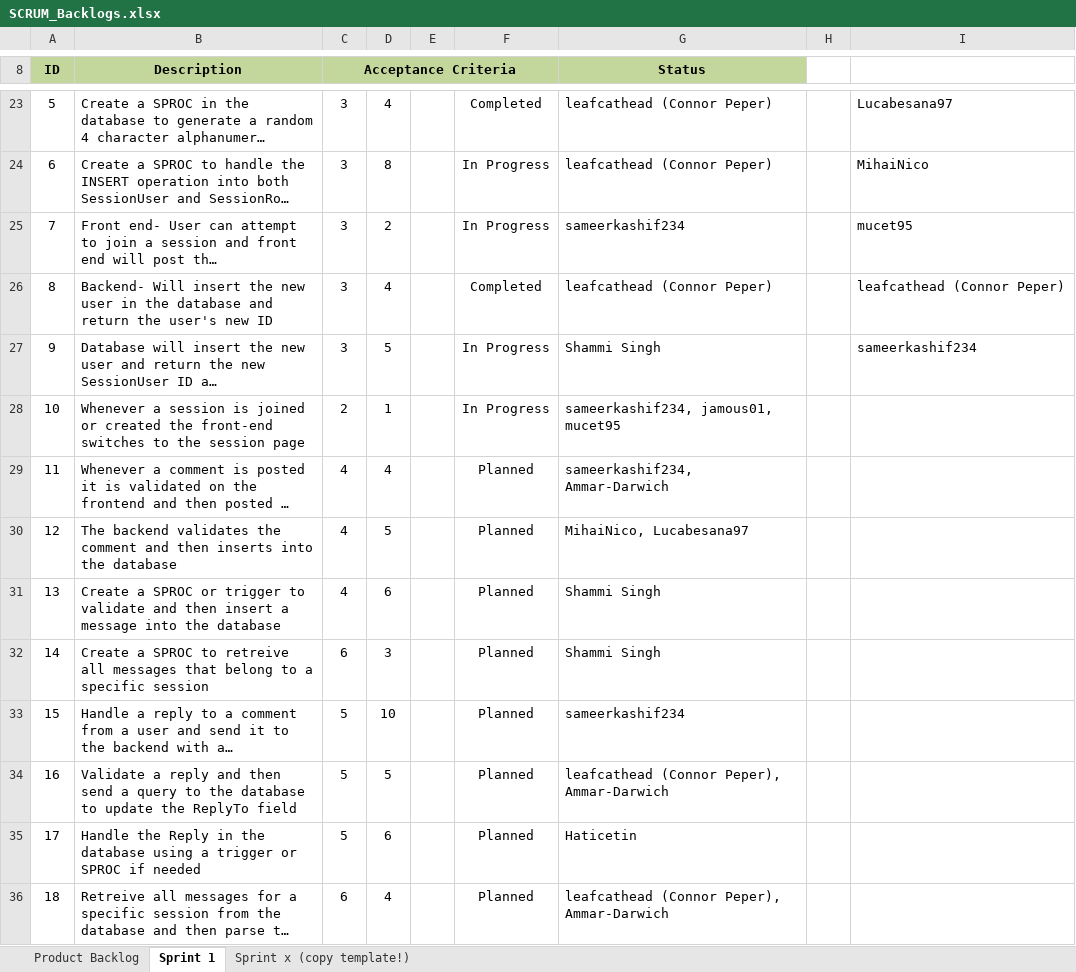
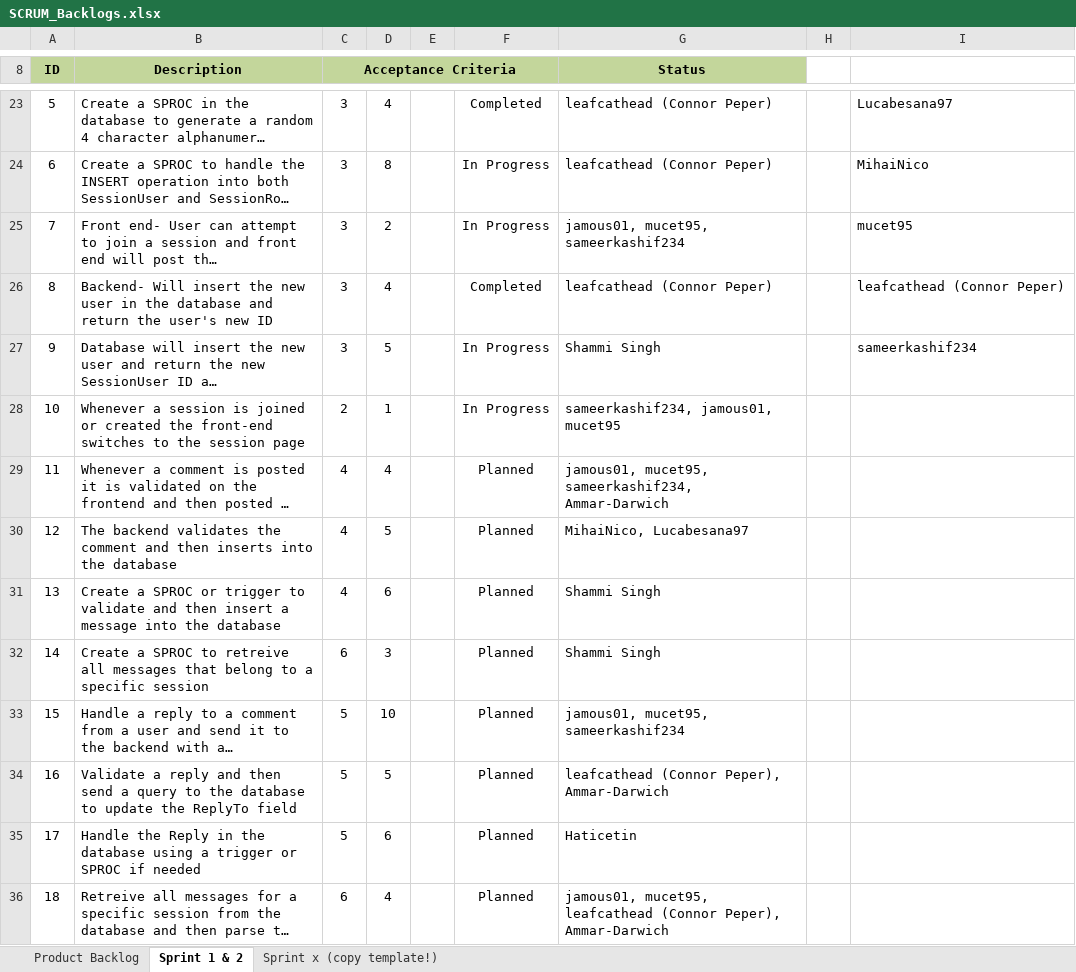
Before and after one commit to leafcathead/CTS5_AudienceResponse, an Excel workbook: Documentation/SCRUM_Backlogs.xlsx, sheet Sprint 1 & 2, drawn as a sheet; only a part is shown, gaps mark what is left out; long unchanged cells end in …; values as stored, in another font and other column widths than the file's, no borders; the diff covers the shown part only; the diff names each change by its address in the sheet, - before the commit and + after, or states it on an @@ line.

Commit message:
Updated by Ammar

```diff
--- a/Documentation/SCRUM_Backlogs.xlsx (sheet Sprint 1 & 2)
+++ b/Documentation/SCRUM_Backlogs.xlsx (sheet Sprint 1 & 2)
-sheet tab: Sprint 1
+sheet tab: Sprint 1 & 2
-G25 (Status): sameerkashif234
+G25 (Status): jamous01, mucet95, sameerkashif234
-G29 (Status): sameerkashif234, Ammar-Darwich
+G29 (Status): jamous01, mucet95, sameerkashif234, Ammar-Darwich
-G33 (Status): sameerkashif234
+G33 (Status): jamous01, mucet95, sameerkashif234
-G36 (Status): leafcathead (Connor…
+G36 (Status): jamous01, mucet95, leafcathead (Connor…
```
Also changed, not shown: 2 added rows, 5 edited cells and row numbers in column A elsewhere in this sheet, 1 other file.
